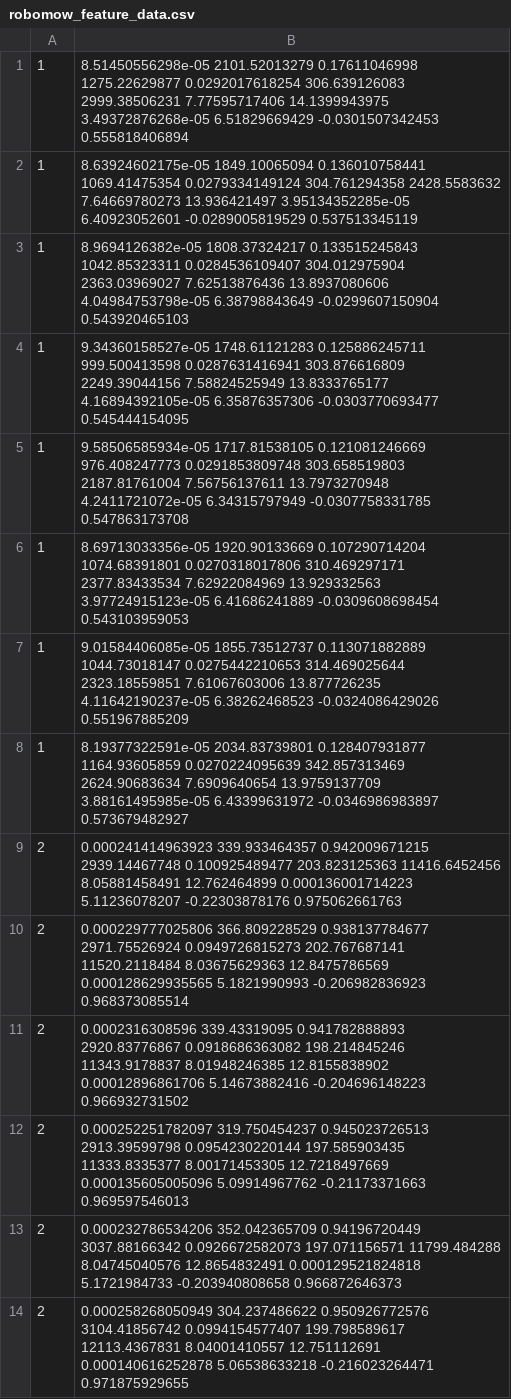
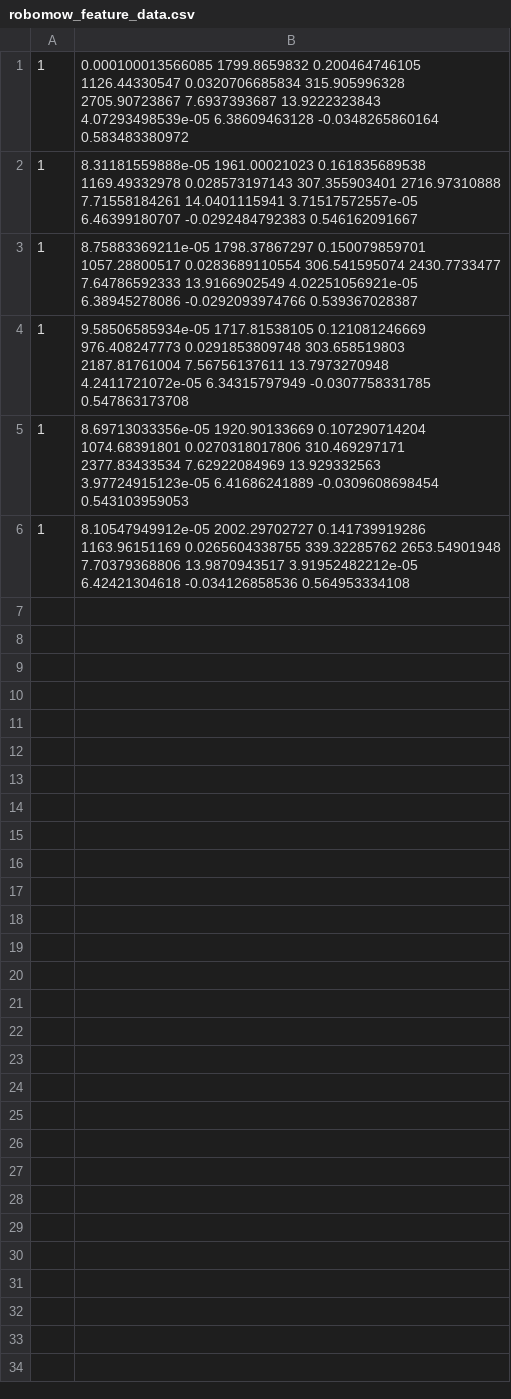
Before and after one commit to lforet/robomow, a CSV file: navigation/terrain_id/terrain_training/robomow_feature_data.csv, drawn as a sheet.

Commit message:
added terran training

```diff
--- a/navigation/terrain_id/terrain_training/robomow_feature_data.csv
+++ b/navigation/terrain_id/terrain_training/robomow_feature_data.csv
@@ -1,14 +1,6 @@
-1, 8.51450556298e-05 2101.52013279 0.17611046998 1275.22629877 0.0292017618254 306.639126083 2999.38506231 7.77595717406 14.1399943975 3.49372876268e-05 6.51829669429 -0.0301507342453 0.555818406894
-1, 8.63924602175e-05 1849.10065094 0.136010758441 1069.41475354 0.0279334149124 304.761294358 2428.5583632 7.64669780273 13.936421497 3.95134352285e-05 6.40923052601 -0.0289005819529 0.537513345119
-1, 8.9694126382e-05 1808.37324217 0.133515245843 1042.85323311 0.0284536109407 304.012975904 2363.03969027 7.62513876436 13.8937080606 4.04984753798e-05 6.38798843649 -0.0299607150904 0.543920465103
-1, 9.34360158527e-05 1748.61121283 0.125886245711 999.500413598 0.0287631416941 303.876616809 2249.39044156 7.58824525949 13.8333765177 4.16894392105e-05 6.35876357306 -0.0303770693477 0.545444154095
+1, 0.000100013566085 1799.8659832 0.200464746105 1126.44330547 0.0320706685834 315.905996328 2705.90723867 7.6937393687 13.9222323843 4.07293498539e-05 6.38609463128 -0.0348265860164 0.583483380972
+1, 8.31181559888e-05 1961.00021023 0.161835689538 1169.49332978 0.028573197143 307.355903401 2716.97310888 7.71558184261 14.0401115941 3.71517572557e-05 6.46399180707 -0.0292484792383 0.546162091667
+1, 8.75883369211e-05 1798.37867297 0.150079859701 1057.28800517 0.0283689110554 306.541595074 2430.7733477 7.64786592333 13.9166902549 4.02251056921e-05 6.38945278086 -0.0292093974766 0.539367028387
 1, 9.58506585934e-05 1717.81538105 0.121081246669 976.408247773 0.0291853809748 303.658519803 2187.81761004 7.56756137611 13.7973270948 4.2411721072e-05 6.34315797949 -0.0307758331785 0.547863173708
 1, 8.69713033356e-05 1920.90133669 0.107290714204 1074.68391801 0.0270318017806 310.469297171 2377.83433534 7.62922084969 13.929332563 3.97724915123e-05 6.41686241889 -0.0309608698454 0.543103959053
-1, 9.01584406085e-05 1855.73512737 0.113071882889 1044.73018147 0.0275442210653 314.469025644 2323.18559851 7.61067603006 13.877726235 4.11642190237e-05 6.38262468523 -0.0324086429026 0.551967885209
-1, 8.19377322591e-05 2034.83739801 0.128407931877 1164.93605859 0.0270224095639 342.857313469 2624.90683634 7.6909640654 13.9759137709 3.88161495985e-05 6.43399631972 -0.0346986983897 0.573679482927
-2, 0.000241414963923 339.933464357 0.942009671215 2939.14467748 0.100925489477 203.823125363 11416.6452456 8.05881458491 12.762464899 0.000136001714223 5.11236078207 -0.22303878176 0.975062661763
-2, 0.000229777025806 366.809228529 0.938137784677 2971.75526924 0.0949726815273 202.767687141 11520.2118484 8.03675629363 12.8475786569 0.000128629935565 5.1821990993 -0.206982836923 0.968373085514
-2, 0.0002316308596 339.43319095 0.941782888893 2920.83776867 0.0918686363082 198.214845246 11343.9178837 8.01948246385 12.8155838902 0.00012896861706 5.14673882416 -0.204696148223 0.966932731502
-2, 0.000252251782097 319.750454237 0.945023726513 2913.39599798 0.0954230220144 197.585903435 11333.8335377 8.00171453305 12.7218497669 0.000135605005096 5.09914967762 -0.21173371663 0.969597546013
-2, 0.000232786534206 352.042365709 0.94196720449 3037.88166342 0.0926672582073 197.071156571 11799.484288 8.04745040576 12.8654832491 0.000129521824818 5.1721984733 -0.203940808658 0.966872646373
-2, 0.000258268050949 304.237486622 0.950926772576 3104.41856742 0.0994154577407 199.798589617 12113.4367831 8.04001410557 12.751112691 0.000140616252878 5.06538633218 -0.216023264471 0.971875929655
+1, 8.10547949912e-05 2002.29702727 0.141739919286 1163.96151169 0.0265604338755 339.32285762 2653.54901948 7.70379368806 13.9870943517 3.91952482212e-05 6.42421304618 -0.034126858536 0.564953334108
```
Also changed, not shown: 3 other files.
